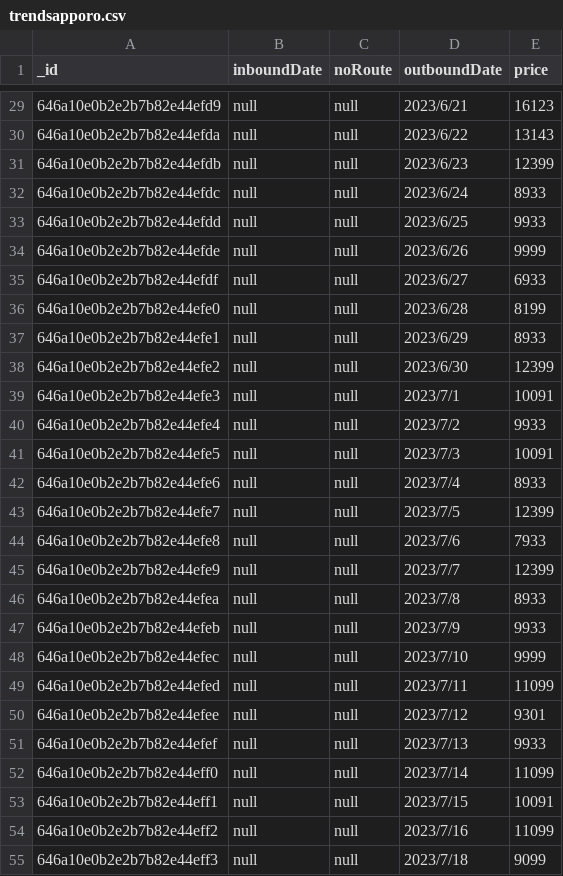
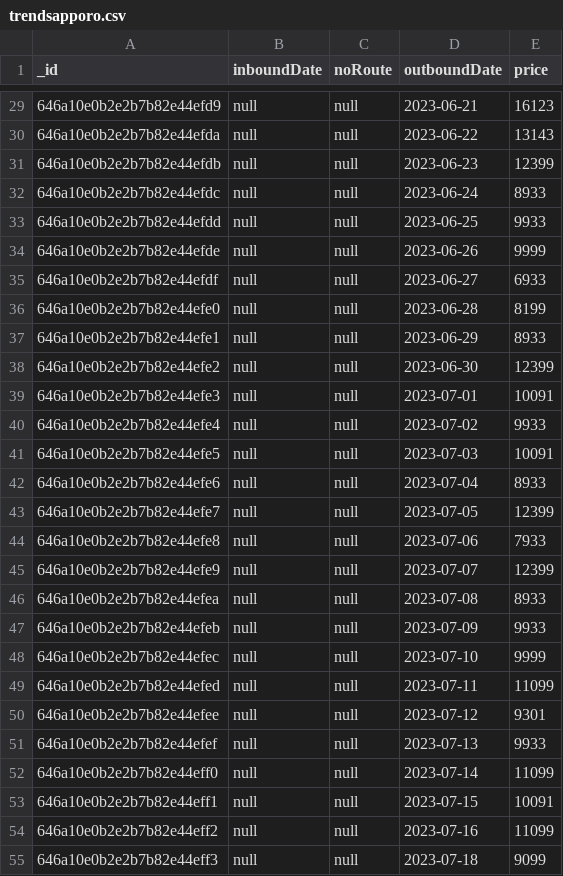
Before and after one commit to BonBa2K/May_project, a CSV file: FastAPI_test/DATA/trendsapporo.csv, drawn as a sheet; only a part is shown, gaps mark what is left out; the diff covers the shown part only.

```diff
--- a/FastAPI_test/DATA/trendsapporo.csv
+++ b/FastAPI_test/DATA/trendsapporo.csv
@@ -29,27 +29,27 @@ _id,inboundDate,noRoute,outboundDate,price
-646a10e0b2e2b7b82e44efd9,null,null,2023/6/21,16123
-646a10e0b2e2b7b82e44efda,null,null,2023/6/22,13143
-646a10e0b2e2b7b82e44efdb,null,null,2023/6/23,12399
-646a10e0b2e2b7b82e44efdc,null,null,2023/6/24,8933
-646a10e0b2e2b7b82e44efdd,null,null,2023/6/25,9933
-646a10e0b2e2b7b82e44efde,null,null,2023/6/26,9999
-646a10e0b2e2b7b82e44efdf,null,null,2023/6/27,6933
-646a10e0b2e2b7b82e44efe0,null,null,2023/6/28,8199
-646a10e0b2e2b7b82e44efe1,null,null,2023/6/29,8933
-646a10e0b2e2b7b82e44efe2,null,null,2023/6/30,12399
-646a10e0b2e2b7b82e44efe3,null,null,2023/7/1,10091
-646a10e0b2e2b7b82e44efe4,null,null,2023/7/2,9933
-646a10e0b2e2b7b82e44efe5,null,null,2023/7/3,10091
-646a10e0b2e2b7b82e44efe6,null,null,2023/7/4,8933
-646a10e0b2e2b7b82e44efe7,null,null,2023/7/5,12399
-646a10e0b2e2b7b82e44efe8,null,null,2023/7/6,7933
-646a10e0b2e2b7b82e44efe9,null,null,2023/7/7,12399
-646a10e0b2e2b7b82e44efea,null,null,2023/7/8,8933
-646a10e0b2e2b7b82e44efeb,null,null,2023/7/9,9933
-646a10e0b2e2b7b82e44efec,null,null,2023/7/10,9999
-646a10e0b2e2b7b82e44efed,null,null,2023/7/11,11099
-646a10e0b2e2b7b82e44efee,null,null,2023/7/12,9301
-646a10e0b2e2b7b82e44efef,null,null,2023/7/13,9933
-646a10e0b2e2b7b82e44eff0,null,null,2023/7/14,11099
-646a10e0b2e2b7b82e44eff1,null,null,2023/7/15,10091
-646a10e0b2e2b7b82e44eff2,null,null,2023/7/16,11099
-646a10e0b2e2b7b82e44eff3,null,null,2023/7/18,9099
+646a10e0b2e2b7b82e44efd9,null,null,2023-06-21,16123
+646a10e0b2e2b7b82e44efda,null,null,2023-06-22,13143
+646a10e0b2e2b7b82e44efdb,null,null,2023-06-23,12399
+646a10e0b2e2b7b82e44efdc,null,null,2023-06-24,8933
+646a10e0b2e2b7b82e44efdd,null,null,2023-06-25,9933
+646a10e0b2e2b7b82e44efde,null,null,2023-06-26,9999
+646a10e0b2e2b7b82e44efdf,null,null,2023-06-27,6933
+646a10e0b2e2b7b82e44efe0,null,null,2023-06-28,8199
+646a10e0b2e2b7b82e44efe1,null,null,2023-06-29,8933
+646a10e0b2e2b7b82e44efe2,null,null,2023-06-30,12399
+646a10e0b2e2b7b82e44efe3,null,null,2023-07-01,10091
+646a10e0b2e2b7b82e44efe4,null,null,2023-07-02,9933
+646a10e0b2e2b7b82e44efe5,null,null,2023-07-03,10091
+646a10e0b2e2b7b82e44efe6,null,null,2023-07-04,8933
+646a10e0b2e2b7b82e44efe7,null,null,2023-07-05,12399
+646a10e0b2e2b7b82e44efe8,null,null,2023-07-06,7933
+646a10e0b2e2b7b82e44efe9,null,null,2023-07-07,12399
+646a10e0b2e2b7b82e44efea,null,null,2023-07-08,8933
+646a10e0b2e2b7b82e44efeb,null,null,2023-07-09,9933
+646a10e0b2e2b7b82e44efec,null,null,2023-07-10,9999
+646a10e0b2e2b7b82e44efed,null,null,2023-07-11,11099
+646a10e0b2e2b7b82e44efee,null,null,2023-07-12,9301
+646a10e0b2e2b7b82e44efef,null,null,2023-07-13,9933
+646a10e0b2e2b7b82e44eff0,null,null,2023-07-14,11099
+646a10e0b2e2b7b82e44eff1,null,null,2023-07-15,10091
+646a10e0b2e2b7b82e44eff2,null,null,2023-07-16,11099
+646a10e0b2e2b7b82e44eff3,null,null,2023-07-18,9099
```
Also changed, not shown: 44 edited cells elsewhere in this file, 6 other files.
